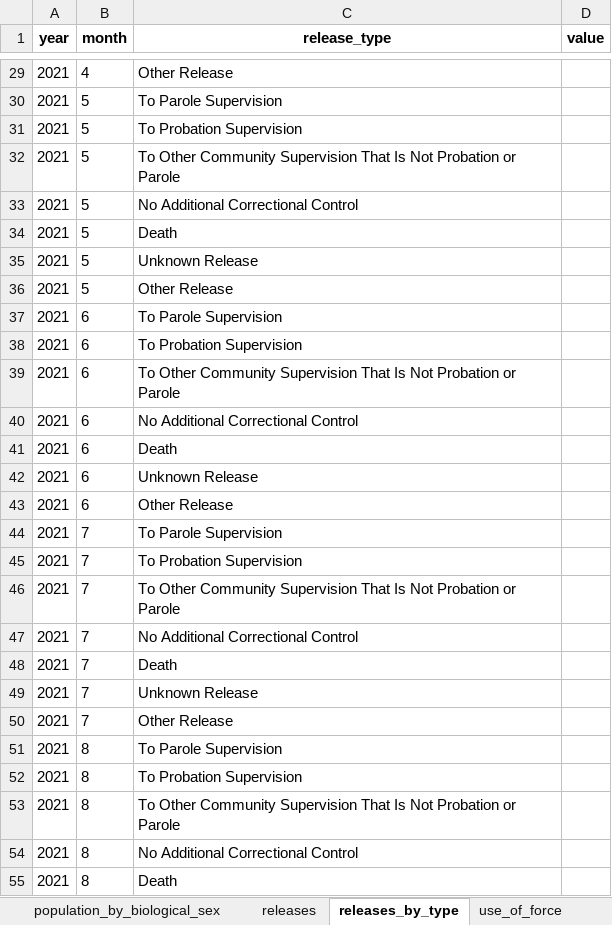
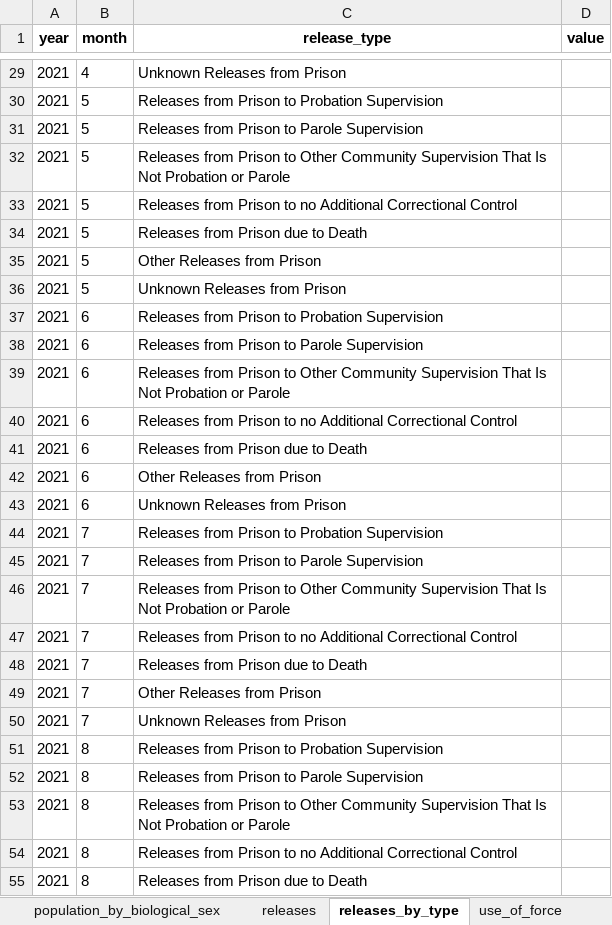
Before and after one commit to Recidiviz/justice-counts, an Excel workbook: publisher/public/assets/PRISONS.xlsx, sheet releases_by_type, drawn as a sheet; only a part is shown, gaps mark what is left out; values as stored, in another font and other column widths than the file's, no borders; the diff covers the shown part only; the diff names each change by its address in the sheet, - before the commit and + after, or states it on an @@ line.

Commit message:
updated prisons template (#351)

```diff
--- a/publisher/public/assets/PRISONS.xlsx (sheet releases_by_type)
+++ b/publisher/public/assets/PRISONS.xlsx (sheet releases_by_type)
-C29 (release_type): Other Release
+C29 (release_type): Unknown Releases from Prison
-C30 (release_type): To Parole Supervision
+C30 (release_type): Releases from Prison to Probation Supervision
-C31 (release_type): To Probation Supervision
+C31 (release_type): Releases from Prison to Parole Supervision
-C32 (release_type): To Other Community…
+C32 (release_type): Releases from Prison to Other Community…
-C33 (release_type): No Additional Correctional…
+C33 (release_type): Releases from Prison to no Additional Correctional…
-C34 (release_type): Death
+C34 (release_type): Releases from Prison due to Death
-C35 (release_type): Unknown Release
+C35 (release_type): Other Releases from Prison
-C36 (release_type): Other Release
+C36 (release_type): Unknown Releases from Prison
-C37 (release_type): To Parole Supervision
+C37 (release_type): Releases from Prison to Probation Supervision
-C38 (release_type): To Probation Supervision
+C38 (release_type): Releases from Prison to Parole Supervision
-C39 (release_type): To Other Community…
+C39 (release_type): Releases from Prison to Other Community…
-C40 (release_type): No Additional Correctional…
+C40 (release_type): Releases from Prison to no Additional Correctional…
-C41 (release_type): Death
+C41 (release_type): Releases from Prison due to Death
-C42 (release_type): Unknown Release
+C42 (release_type): Other Releases from Prison
-C43 (release_type): Other Release
+C43 (release_type): Unknown Releases from Prison
-C44 (release_type): To Parole Supervision
+C44 (release_type): Releases from Prison to Probation Supervision
-C45 (release_type): To Probation Supervision
+C45 (release_type): Releases from Prison to Parole Supervision
-C46 (release_type): To Other Community…
+C46 (release_type): Releases from Prison to Other Community…
-C47 (release_type): No Additional Correctional…
+C47 (release_type): Releases from Prison to no Additional Correctional…
-C48 (release_type): Death
+C48 (release_type): Releases from Prison due to Death
-C49 (release_type): Unknown Release
+C49 (release_type): Other Releases from Prison
-C50 (release_type): Other Release
+C50 (release_type): Unknown Releases from Prison
-C51 (release_type): To Parole Supervision
+C51 (release_type): Releases from Prison to Probation Supervision
-C52 (release_type): To Probation Supervision
+C52 (release_type): Releases from Prison to Parole Supervision
-C53 (release_type): To Other Community…
+C53 (release_type): Releases from Prison to Other Community…
-C54 (release_type): No Additional Correctional…
+C54 (release_type): Releases from Prison to no Additional Correctional…
-C55 (release_type): Death
+C55 (release_type): Releases from Prison due to Death
```
Also changed, not shown: 141 edited cells elsewhere in this sheet, sheet readmissions_by_type, sheet funding_by_type, sheet expenses_by_type, sheet staff_by_type, other sheet tabs.
